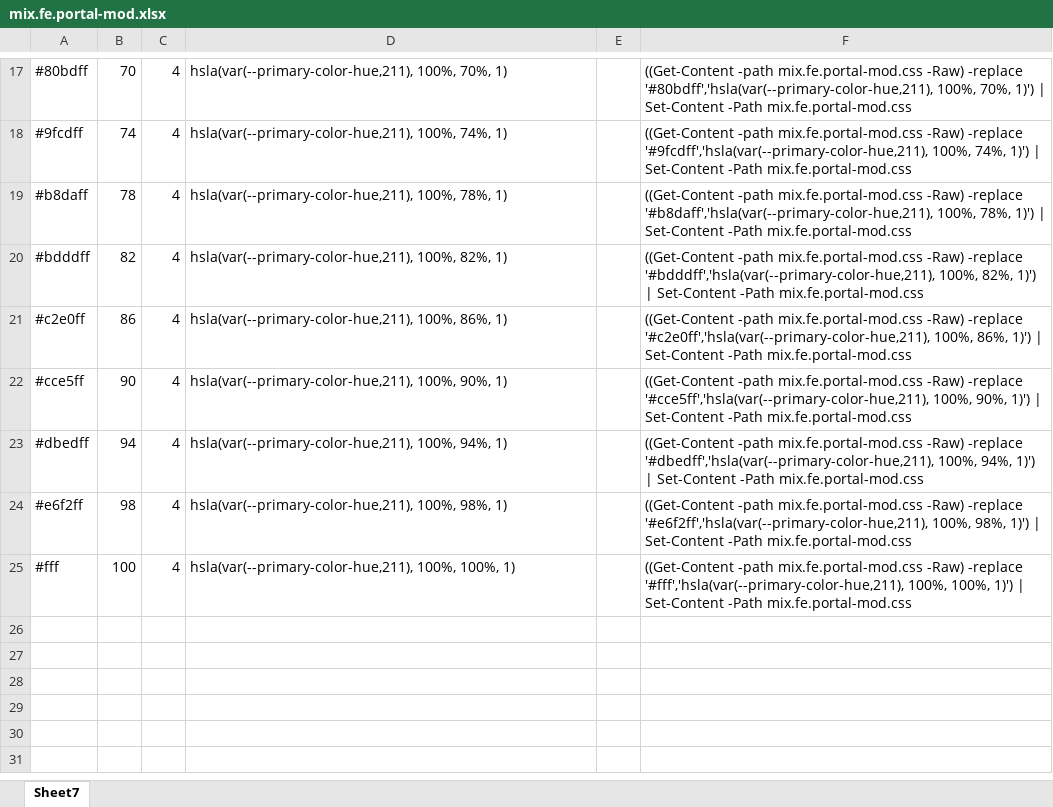
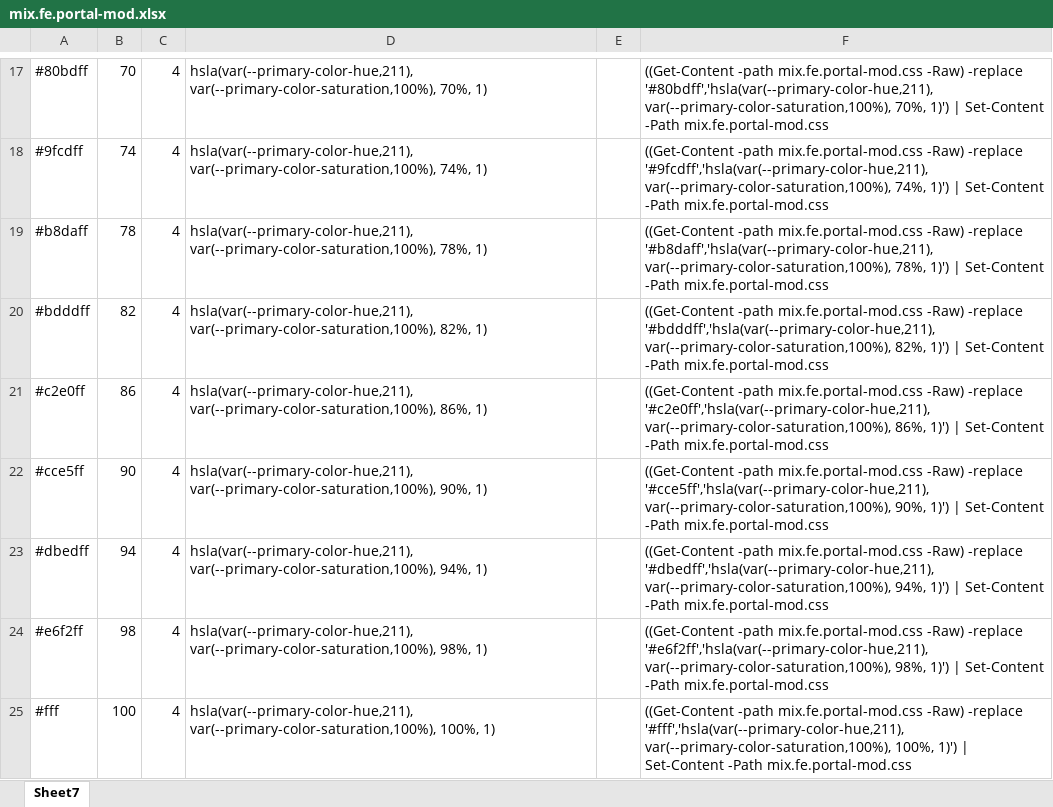
Before and after one commit to mixcore/mix.fe.portal, an Excel workbook: docs/assets/scss/mix.fe.portal-mod.xlsx, sheet Sheet7, drawn as a sheet; only a part is shown, gaps mark what is left out; values as stored, in another font and other column widths than the file's, no borders; the diff covers the shown part only; the diff names each change by its address in the sheet, - before the commit and + after, or states it on an @@ line.

```diff
--- a/docs/assets/scss/mix.fe.portal-mod.xlsx (sheet Sheet7)
+++ b/docs/assets/scss/mix.fe.portal-mod.xlsx (sheet Sheet7)
-D17: hsla(var(--primary-color-hue,211), 100%, 70%, 1)
+D17: hsla(var(--primary-color-hue,211), var(--primary-color-saturation,100%), 70%, 1)
-F17: …-replace '#80bdff','hsla(var(--primary-color-hue,211), 100%, 70%, 1)')…
+F17: …-replace '#80bdff','hsla(var(--primary-color-hue,211), var(--primary-color-saturation,100%), 70%, 1)')…
-D18: hsla(var(--primary-color-hue,211), 100%, 74%, 1)
+D18: hsla(var(--primary-color-hue,211), var(--primary-color-saturation,100%), 74%, 1)
-F18: …-replace '#9fcdff','hsla(var(--primary-color-hue,211), 100%, 74%, 1)')…
+F18: …-replace '#9fcdff','hsla(var(--primary-color-hue,211), var(--primary-color-saturation,100%), 74%, 1)')…
-D19: hsla(var(--primary-color-hue,211), 100%, 78%, 1)
+D19: hsla(var(--primary-color-hue,211), var(--primary-color-saturation,100%), 78%, 1)
-F19: …-replace '#b8daff','hsla(var(--primary-color-hue,211), 100%, 78%, 1)')…
+F19: …-replace '#b8daff','hsla(var(--primary-color-hue,211), var(--primary-color-saturation,100%), 78%, 1)')…
-D20: hsla(var(--primary-color-hue,211), 100%, 82%, 1)
+D20: hsla(var(--primary-color-hue,211), var(--primary-color-saturation,100%), 82%, 1)
-F20: …-replace '#bdddff','hsla(var(--primary-color-hue,211), 100%, 82%, 1)')…
+F20: …-replace '#bdddff','hsla(var(--primary-color-hue,211), var(--primary-color-saturation,100%), 82%, 1)')…
-D21: hsla(var(--primary-color-hue,211), 100%, 86%, 1)
+D21: hsla(var(--primary-color-hue,211), var(--primary-color-saturation,100%), 86%, 1)
-F21: …-replace '#c2e0ff','hsla(var(--primary-color-hue,211), 100%, 86%, 1)')…
+F21: …-replace '#c2e0ff','hsla(var(--primary-color-hue,211), var(--primary-color-saturation,100%), 86%, 1)')…
-D22: hsla(var(--primary-color-hue,211), 100%, 90%, 1)
+D22: hsla(var(--primary-color-hue,211), var(--primary-color-saturation,100%), 90%, 1)
-F22: …-replace '#cce5ff','hsla(var(--primary-color-hue,211), 100%, 90%, 1)')…
+F22: …-replace '#cce5ff','hsla(var(--primary-color-hue,211), var(--primary-color-saturation,100%), 90%, 1)')…
-D23: hsla(var(--primary-color-hue,211), 100%, 94%, 1)
+D23: hsla(var(--primary-color-hue,211), var(--primary-color-saturation,100%), 94%, 1)
-F23: …-replace '#dbedff','hsla(var(--primary-color-hue,211), 100%, 94%, 1)')…
+F23: …-replace '#dbedff','hsla(var(--primary-color-hue,211), var(--primary-color-saturation,100%), 94%, 1)')…
-D24: hsla(var(--primary-color-hue,211), 100%, 98%, 1)
+D24: hsla(var(--primary-color-hue,211), var(--primary-color-saturation,100%), 98%, 1)
-F24: …-replace '#e6f2ff','hsla(var(--primary-color-hue,211), 100%, 98%, 1)')…
+F24: …-replace '#e6f2ff','hsla(var(--primary-color-hue,211), var(--primary-color-saturation,100%), 98%, 1)')…
-D25: hsla(var(--primary-color-hue,211), 100%, 100%, 1)
+D25: hsla(var(--primary-color-hue,211), var(--primary-color-saturation,100%), 100%, 1)
-F25: …-replace '#fff','hsla(var(--primary-color-hue,211), 100%, 100%, 1)')…
+F25: …-replace '#fff','hsla(var(--primary-color-hue,211), var(--primary-color-saturation,100%), 100%, 1)')…
```
Also changed, not shown: 30 edited cells and cell formats elsewhere in this sheet, 4 other files.
